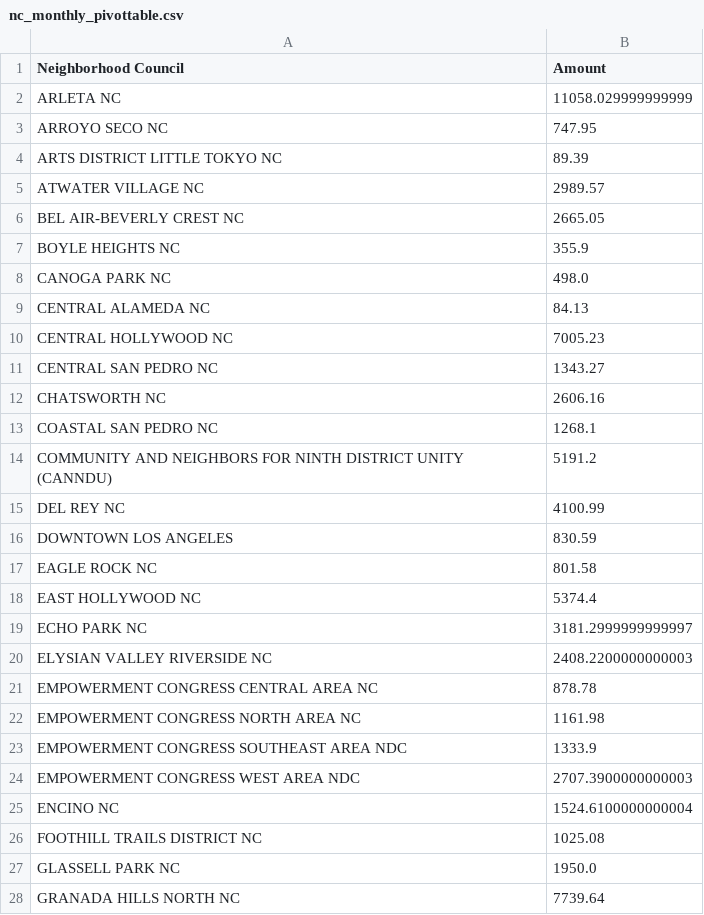
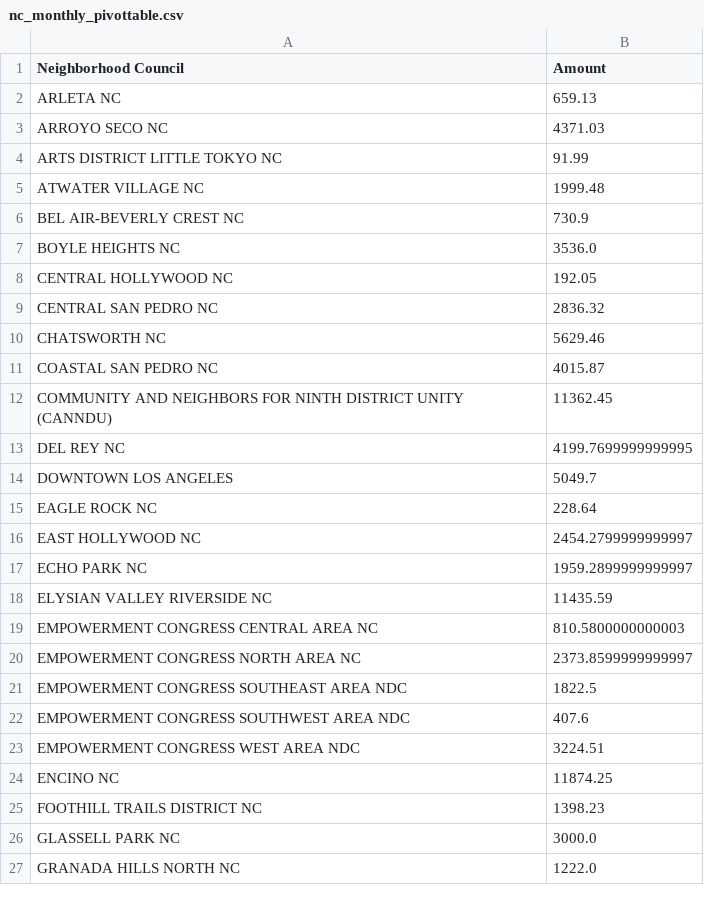
Before and after one commit to LosAngelesController/Neighborhood_Council_Expenditure, a CSV file: nc_monthly_pivottable.csv, drawn as a sheet; only a part is shown; the diff covers the shown part only.

Commit message:
Update nc_monthly_pivottable.csv
april update

```diff
--- a/nc_monthly_pivottable.csv
+++ b/nc_monthly_pivottable.csv
@@ -1,28 +1,27 @@
 Neighborhood Council,Amount
-ARLETA NC,11058.029999999999
-ARROYO SECO NC,747.95
-ARTS DISTRICT LITTLE TOKYO NC,89.39
-ATWATER VILLAGE NC,2989.57
-BEL AIR-BEVERLY CREST NC,2665.05
-BOYLE HEIGHTS NC,355.9
-CANOGA PARK NC,498.0
-CENTRAL ALAMEDA NC,84.13
-CENTRAL HOLLYWOOD NC,7005.23
-CENTRAL SAN PEDRO NC,1343.27
-CHATSWORTH NC,2606.16
-COASTAL SAN PEDRO NC,1268.1
-COMMUNITY AND NEIGHBORS FOR NINTH DISTRICT UNITY (CANNDU),5191.2
-DEL REY NC,4100.99
-DOWNTOWN LOS ANGELES,830.59
-EAGLE ROCK NC,801.58
-EAST HOLLYWOOD NC,5374.4
-ECHO PARK NC,3181.2999999999997
-ELYSIAN VALLEY RIVERSIDE NC,2408.2200000000003
-EMPOWERMENT CONGRESS CENTRAL AREA NC,878.78
-EMPOWERMENT CONGRESS NORTH AREA NC,1161.98
-EMPOWERMENT CONGRESS SOUTHEAST AREA NDC,1333.9
-EMPOWERMENT CONGRESS WEST AREA NDC,2707.3900000000003
-ENCINO NC,1524.6100000000004
-FOOTHILL TRAILS DISTRICT NC,1025.08
-GLASSELL PARK NC,1950.0
-GRANADA HILLS NORTH NC,7739.64
+ARLETA NC,659.13
+ARROYO SECO NC,4371.03
+ARTS DISTRICT LITTLE TOKYO NC,91.99
+ATWATER VILLAGE NC,1999.48
+BEL AIR-BEVERLY CREST NC,730.9
+BOYLE HEIGHTS NC,3536.0
+CENTRAL HOLLYWOOD NC,192.05
+CENTRAL SAN PEDRO NC,2836.32
+CHATSWORTH NC,5629.46
+COASTAL SAN PEDRO NC,4015.87
+COMMUNITY AND NEIGHBORS FOR NINTH DISTRICT UNITY (CANNDU),11362.45
+DEL REY NC,4199.7699999999995
+DOWNTOWN LOS ANGELES,5049.7
+EAGLE ROCK NC,228.64
+EAST HOLLYWOOD NC,2454.2799999999997
+ECHO PARK NC,1959.2899999999997
+ELYSIAN VALLEY RIVERSIDE NC,11435.59
+EMPOWERMENT CONGRESS CENTRAL AREA NC,810.5800000000003
+EMPOWERMENT CONGRESS NORTH AREA NC,2373.8599999999997
+EMPOWERMENT CONGRESS SOUTHEAST AREA NDC,1822.5
+EMPOWERMENT CONGRESS SOUTHWEST AREA NDC,407.6
+EMPOWERMENT CONGRESS WEST AREA NDC,3224.51
+ENCINO NC,11874.25
+FOOTHILL TRAILS DISTRICT NC,1398.23
+GLASSELL PARK NC,3000.0
+GRANADA HILLS NORTH NC,1222.0
```
Also changed, not shown: 3 added rows, 2 removed rows and 62 edited cells elsewhere in this file.
